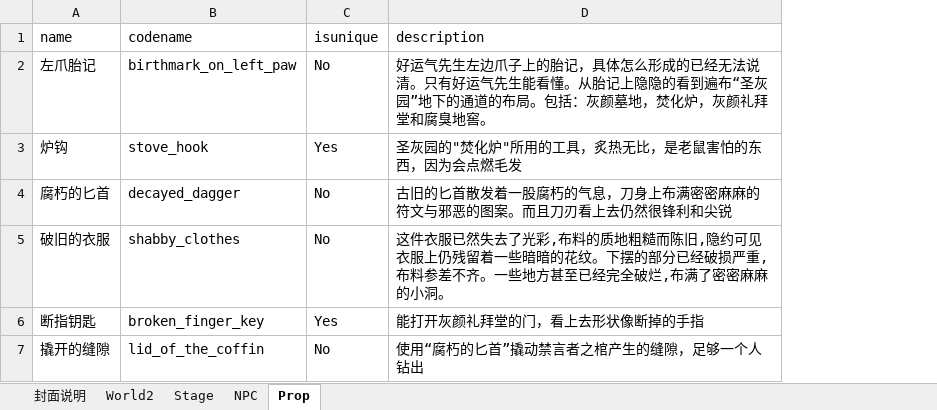
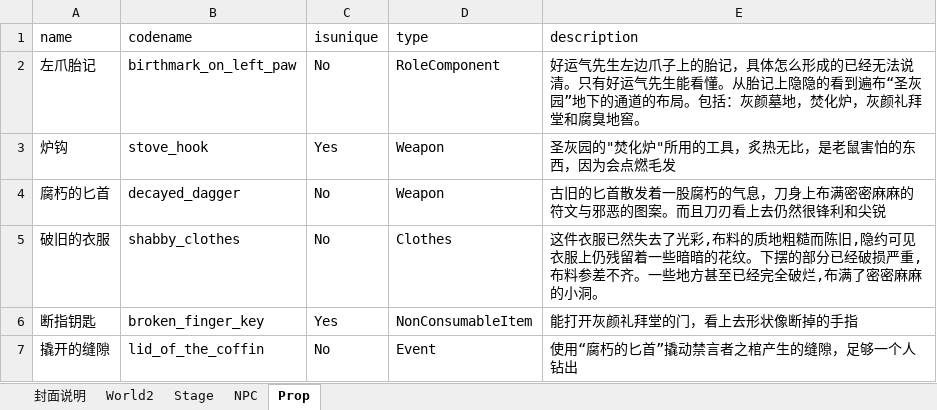
Before and after one commit to yanghanggit/ai-rpg, an Excel workbook: budding_world/settings_editor/budding_world.xlsx, sheet Prop, drawn as a sheet; values as stored, in another font and other column widths than the file's, no borders; the diff names each change by its address in the sheet, - before the commit and + after, or states it on an @@ line.

```diff
--- a/budding_world/settings_editor/budding_world.xlsx (sheet Prop)
+++ b/budding_world/settings_editor/budding_world.xlsx (sheet Prop)
+column D (type), rows 2-7: RoleComponent | Weapon | Weapon | Clothes | NonConsumableItem | Event
```
Also changed, not shown: sheet 封面说明, 6 other files.
